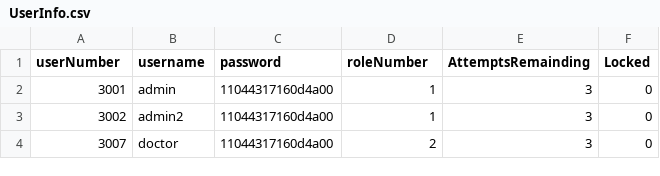
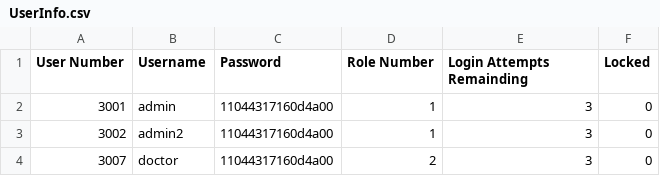
Before and after one commit to malikbennett/Medical-and-Wellness-Management-System--MWMS--, a CSV file: data/UserInfo.csv, drawn as a sheet; only a part is shown; the diff names each change by its address in the sheet, - before the commit and + after, or states it on an @@ line.

```diff
--- a/data/UserInfo.csv
+++ b/data/UserInfo.csv
-A1: userNumber
+A1: User Number
-B1: username
+B1: Username
-C1: password
+C1: Password
-D1: roleNumber
+D1: Role Number
-E1: AttemptsRemainding
+E1: Login Attempts Remainding
```
Also changed, not shown: data/EmployeeInfo.csv, data/PatientInfo.csv, 25 other files.
